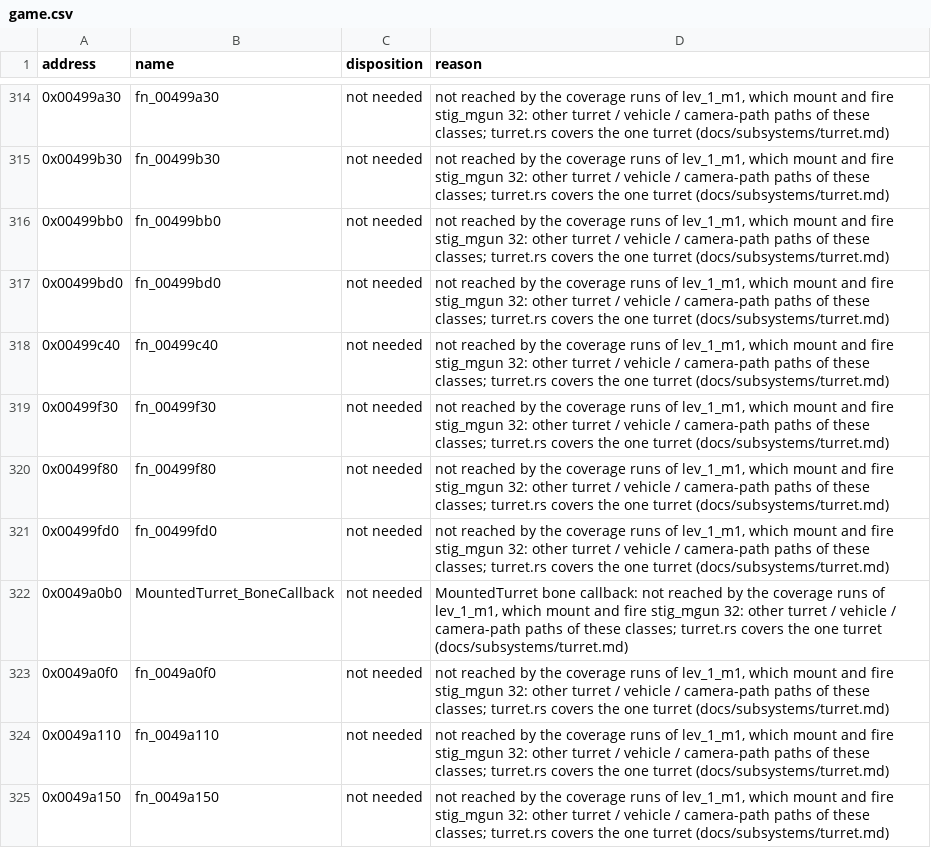
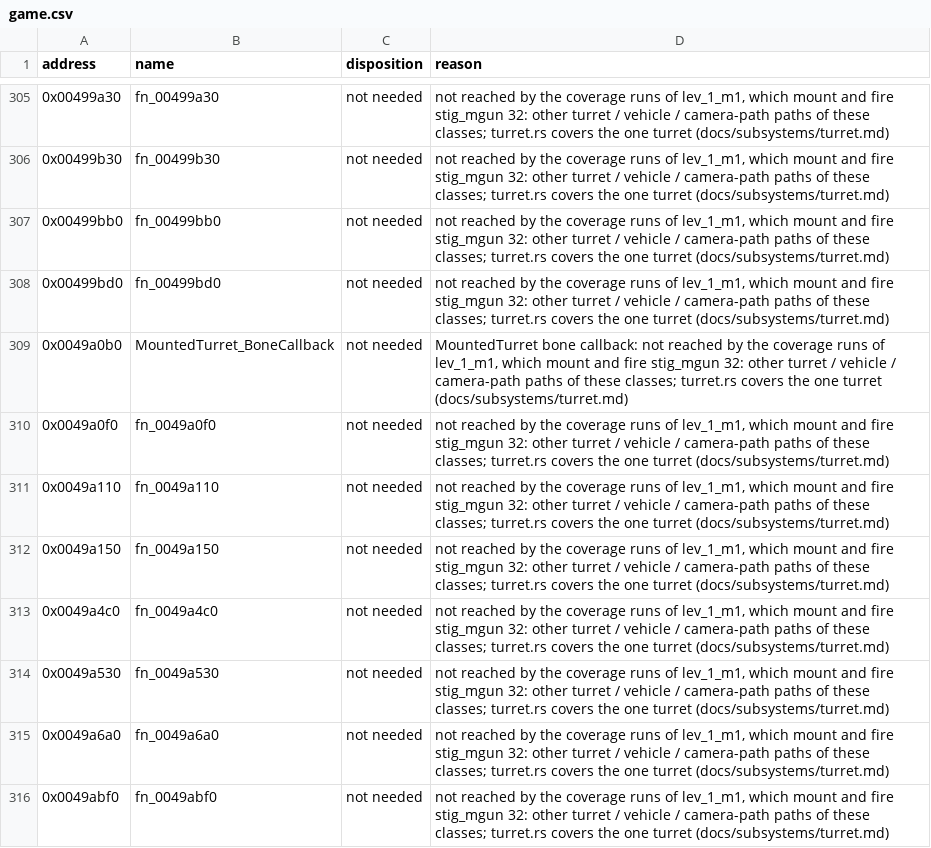
Before and after one commit to NikhilVerma/armed-and-dangerous-recomp, a CSV file: docs/port/game.csv, drawn as a sheet; only a part is shown, gaps mark what is left out; the shorter side is filled out with more unchanged rows; the diff covers the shown part only; the diff names each change by its address in the sheet, - before the commit and + after, or states it on an @@ line.

```diff
--- a/docs/port/game.csv
+++ b/docs/port/game.csv
-row 318: 0x00499c40 | fn_00499c40 | not needed | not reached by the coverage runs of lev_1_m1, which mount and fire stig_mgun 32: other turret / vehicle / camera-path paths of these classes; turret.rs covers the one turret (docs/subsystems/turret.md)
-row 319: 0x00499f30 | fn_00499f30 | not needed | not reached by the coverage runs of lev_1_m1, which mount and fire stig_mgun 32: other turret / vehicle / camera-path paths of these classes; turret.rs covers the one turret (docs/subsystems/turret.md)
-row 320: 0x00499f80 | fn_00499f80 | not needed | not reached by the coverage runs of lev_1_m1, which mount and fire stig_mgun 32: other turret / vehicle / camera-path paths of these classes; turret.rs covers the one turret (docs/subsystems/turret.md)
-row 321: 0x00499fd0 | fn_00499fd0 | not needed | not reached by the coverage runs of lev_1_m1, which mount and fire stig_mgun 32: other turret / vehicle / camera-path paths of these classes; turret.rs covers the one turret (docs/subsystems/turret.md)
```
Also changed, not shown: 21 removed rows elsewhere in this file, docs/port/ai.csv, 9 other files.
